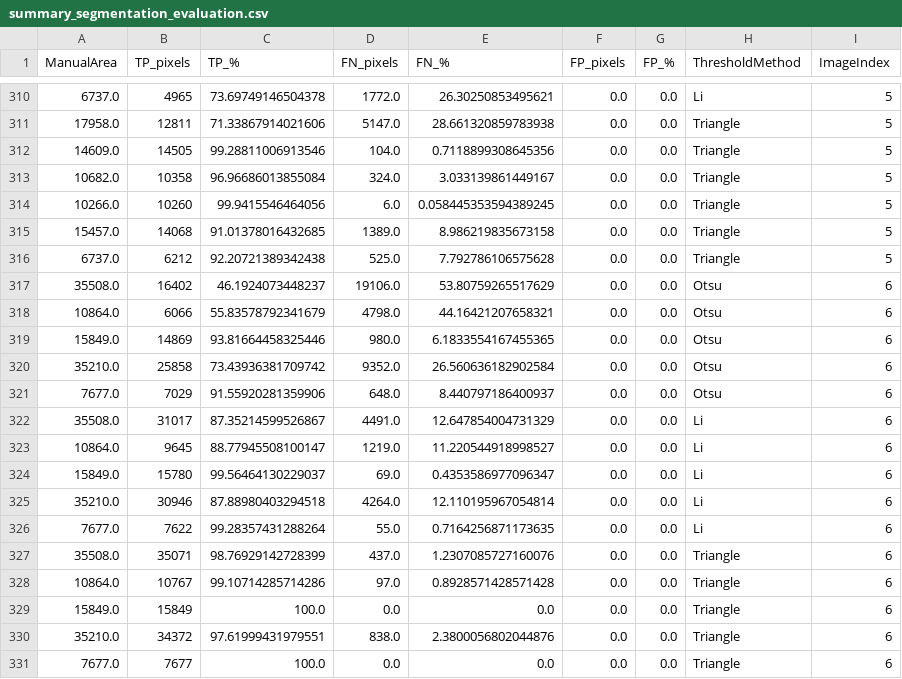
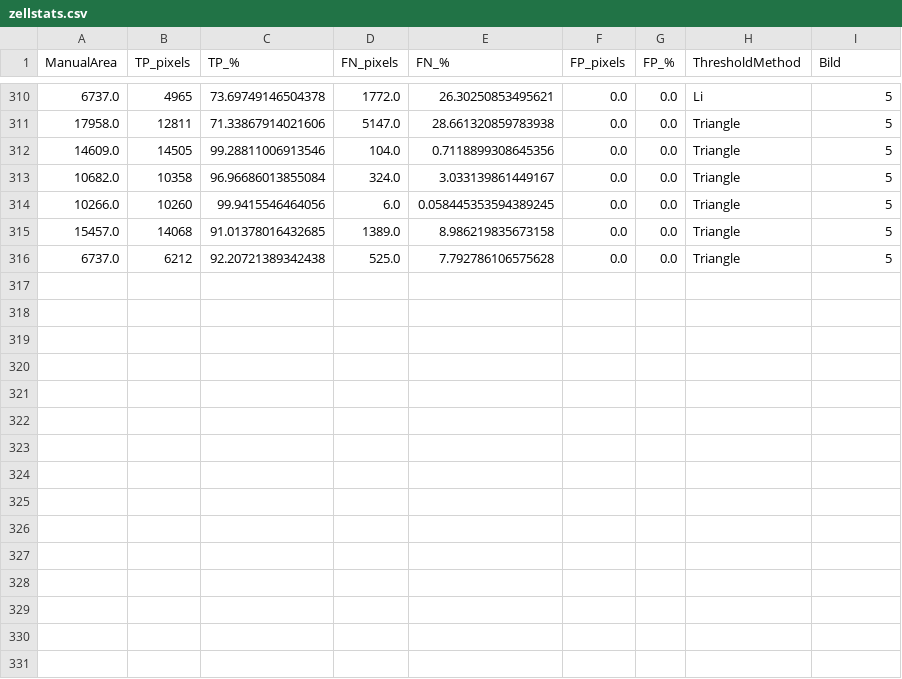
Before and after one commit to SilverPheonix/ML_Zellkern, a CSV file: output/zellstats.csv (was output/summary_segmentation_evaluation.csv), drawn as a sheet; only a part is shown, gaps mark what is left out; the diff names each change by its address in the sheet, - before the commit and + after, or states it on an @@ line.

Commit message:
überarbeitung von output und input data

```diff
--- a/output/summary_segmentation_evaluation.csv
+++ b/output/zellstats.csv
-I1: ImageIndex
+I1: Bild
-row 317: 35508.0 | 16402 | 46.1924073448237 | 19106.0 | 53.80759265517629 | 0.0 | 0.0 | Otsu | 6
-row 318: 10864.0 | 6066 | 55.83578792341679 | 4798.0 | 44.16421207658321 | 0.0 | 0.0 | Otsu | 6
-row 319: 15849.0 | 14869 | 93.81664458325446 | 980.0 | 6.1833554167455365 | 0.0 | 0.0 | Otsu | 6
-row 320: 35210.0 | 25858 | 73.43936381709742 | 9352.0 | 26.560636182902584 | 0.0 | 0.0 | Otsu | 6
-row 321: 7677.0 | 7029 | 91.55920281359906 | 648.0 | 8.440797186400937 | 0.0 | 0.0 | Otsu | 6
-row 322: 35508.0 | 31017 | 87.35214599526867 | 4491.0 | 12.647854004731329 | 0.0 | 0.0 | Li | 6
-row 323: 10864.0 | 9645 | 88.77945508100147 | 1219.0 | 11.220544918998527 | 0.0 | 0.0 | Li | 6
-row 324: 15849.0 | 15780 | 99.56464130229037 | 69.0 | 0.4353586977096347 | 0.0 | 0.0 | Li | 6
-row 325: 35210.0 | 30946 | 87.88980403294518 | 4264.0 | 12.110195967054814 | 0.0 | 0.0 | Li | 6
-row 326: 7677.0 | 7622 | 99.28357431288264 | 55.0 | 0.7164256871173635 | 0.0 | 0.0 | Li | 6
-row 327: 35508.0 | 35071 | 98.76929142728399 | 437.0 | 1.2307085727160076 | 0.0 | 0.0 | Triangle | 6
-row 328: 10864.0 | 10767 | 99.10714285714286 | 97.0 | 0.8928571428571428 | 0.0 | 0.0 | Triangle | 6
-row 329: 15849.0 | 15849 | 100.0 | 0.0 | 0.0 | 0.0 | 0.0 | Triangle | 6
-row 330: 35210.0 | 34372 | 97.61999431979551 | 838.0 | 2.3800056802044876 | 0.0 | 0.0 | Triangle | 6
-row 331: 7677.0 | 7677 | 100.0 | 0.0 | 0.0 | 0.0 | 0.0 | Triangle | 6
```
Also changed, not shown: output/global_summary.csv, 33 other files.
